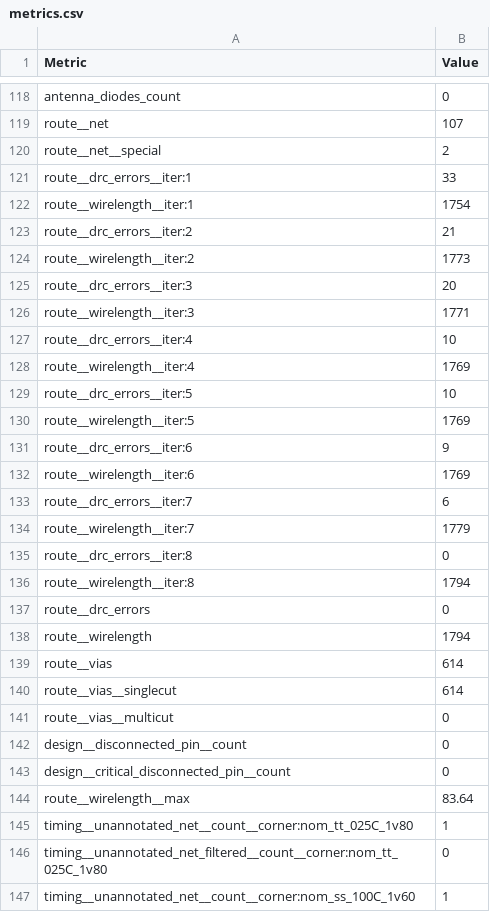
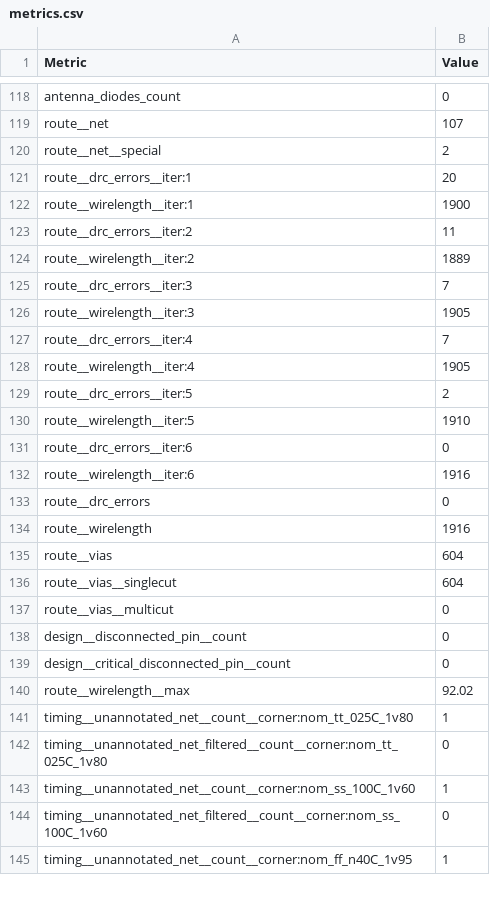
Before and after one commit to SRB2149/SR-GA1, a CSV file: openlane/best/metrics.csv, drawn as a sheet; only a part is shown, gaps mark what is left out; the shorter side is filled out with more unchanged rows; the diff covers the shown part only.

```diff
--- a/openlane/best/metrics.csv
+++ b/openlane/best/metrics.csv
@@ -120,22 +120,18 @@ route__net,107
 route__net__special,2
-route__drc_errors__iter:1,33
-route__wirelength__iter:1,1754
-route__drc_errors__iter:2,21
-route__wirelength__iter:2,1773
-route__drc_errors__iter:3,20
-route__wirelength__iter:3,1771
-route__drc_errors__iter:4,10
-route__wirelength__iter:4,1769
-route__drc_errors__iter:5,10
-route__wirelength__iter:5,1769
-route__drc_errors__iter:6,9
-route__wirelength__iter:6,1769
-route__drc_errors__iter:7,6
-route__wirelength__iter:7,1779
-route__drc_errors__iter:8,0
-route__wirelength__iter:8,1794
+route__drc_errors__iter:1,20
+route__wirelength__iter:1,1900
+route__drc_errors__iter:2,11
+route__wirelength__iter:2,1889
+route__drc_errors__iter:3,7
+route__wirelength__iter:3,1905
+route__drc_errors__iter:4,7
+route__wirelength__iter:4,1905
+route__drc_errors__iter:5,2
+route__wirelength__iter:5,1910
+route__drc_errors__iter:6,0
+route__wirelength__iter:6,1916
 route__drc_errors,0
-route__wirelength,1794
-route__vias,614
-route__vias__singlecut,614
+route__wirelength,1916
+route__vias,604
+route__vias__singlecut,604
 route__vias__multicut,0
@@ -143,3 +139,3 @@ design__disconnected_pin__count,0
 design__critical_disconnected_pin__count,0
-route__wirelength__max,83.64
+route__wirelength__max,92.02
 timing__unannotated_net__count__corner:nom_tt_025C_1v80,1
```
Also changed, not shown: 67 edited cells elsewhere in this file, 34 other files.
